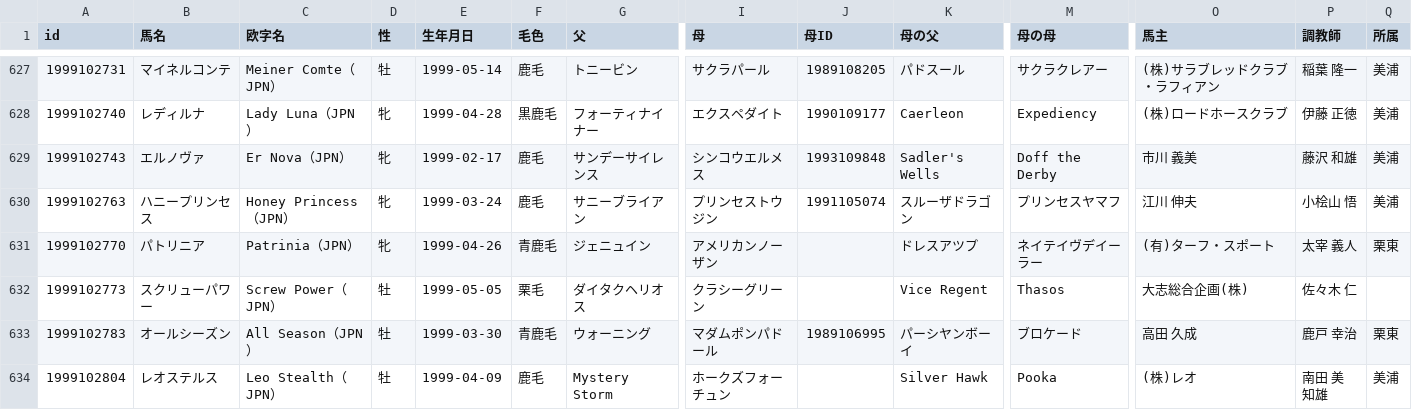
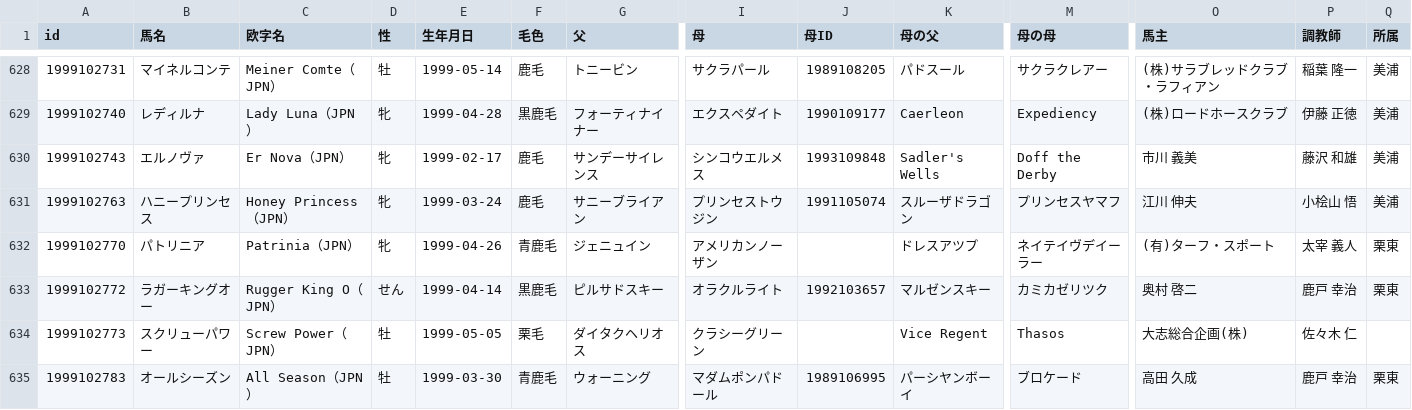
Before and after one commit to kotabish11-debug/KEIBA, a TSV file: 馬情報/馬DB/競走馬/1999年生.tsv, drawn as a sheet; only a part is shown, gaps mark what is left out; the shorter side is filled out with more unchanged rows; rows hold the shown columns only; the diff covers the shown part only; the diff names each change by its address in the sheet, - before the commit and + after, or states it on an @@ line.

```diff
--- a/馬情報/馬DB/競走馬/1999年生.tsv
+++ b/馬情報/馬DB/競走馬/1999年生.tsv
+row 633: 1999102772 | ラガーキングオー | Rugger King O（JPN） | せん | 1999-04-14 | 黒鹿毛 | ピルサドスキー | オラクルライト | 1992103657 | マルゼンスキー | カミカゼリツク | 奥村 啓二 | 鹿戸 幸治 | 栗東
```
Also changed, not shown: 5 added rows elsewhere in this file, 馬情報/馬DB/競走馬/1989年生.tsv, 馬情報/馬DB/競走馬/1997年生.tsv, 32 other files.
